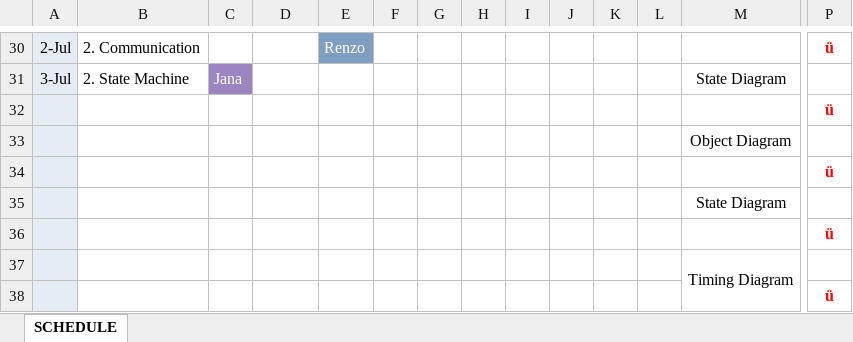
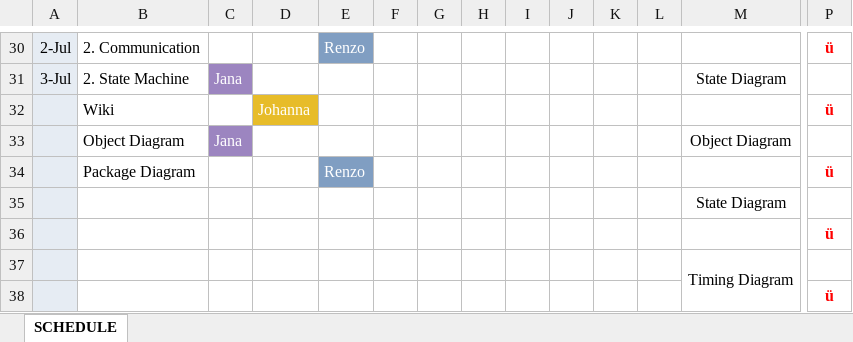
Before and after one commit to seans888/Project---LSC-2, an Excel workbook: Documentation/SCHEDULE t.xlsx, sheet SCHEDULE, drawn as a sheet; only a part is shown, gaps mark what is left out; values as stored, in another font and other column widths than the file's, no borders; removed rows and columns are numbered as before the commit, all else as after; rows hold the shown columns only; the diff names each change by its address in the sheet, - before the commit and + after, or states it on an @@ line.

Commit message:
update j

```diff
--- a/Documentation/SCHEDULE t.xlsx (sheet SCHEDULE)
+++ b/Documentation/SCHEDULE t.xlsx (sheet SCHEDULE)
-row 32:  |  |  |  |  |  |  |  |  |  |  |  |  | ü
-row 33:  |  |  |  |  |  |  |  |  |  |  |  | Object Diagram
-row 34:  |  |  |  |  |  |  |  |  |  |  |  |  | ü
+row 32:  | Wiki |  | Johanna |  |  |  |  |  |  |  |  |  | ü
+row 33:  | Object Diagram | Jana |  |  |  |  |  |  |  |  |  | Object Diagram
+row 34:  | Package Diagram |  |  | Renzo |  |  |  |  |  |  |  |  | ü
```
